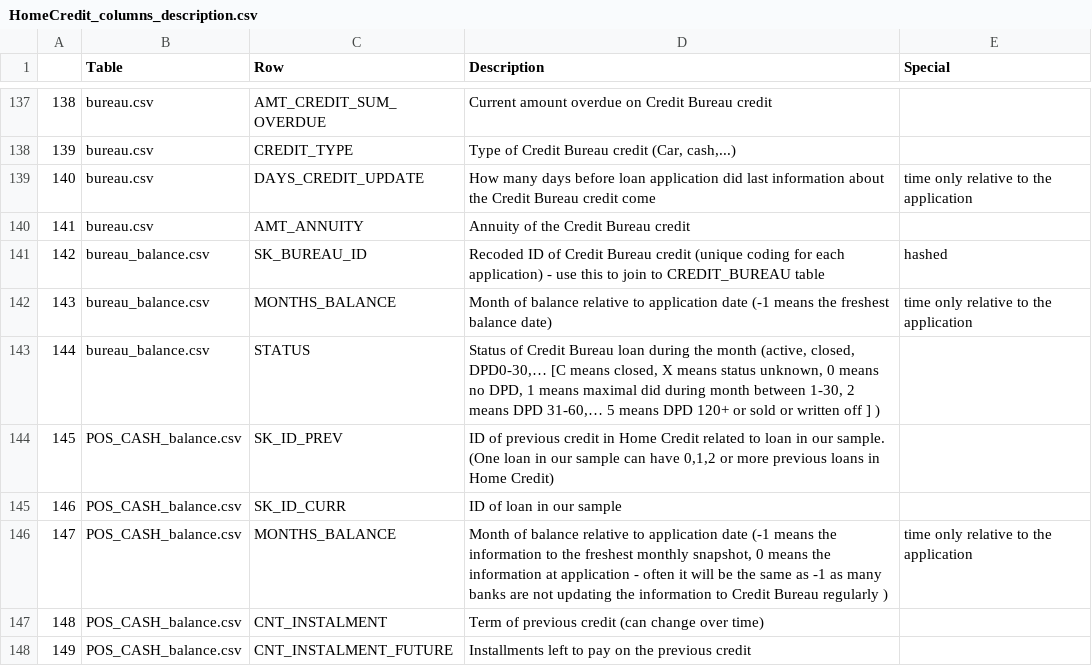
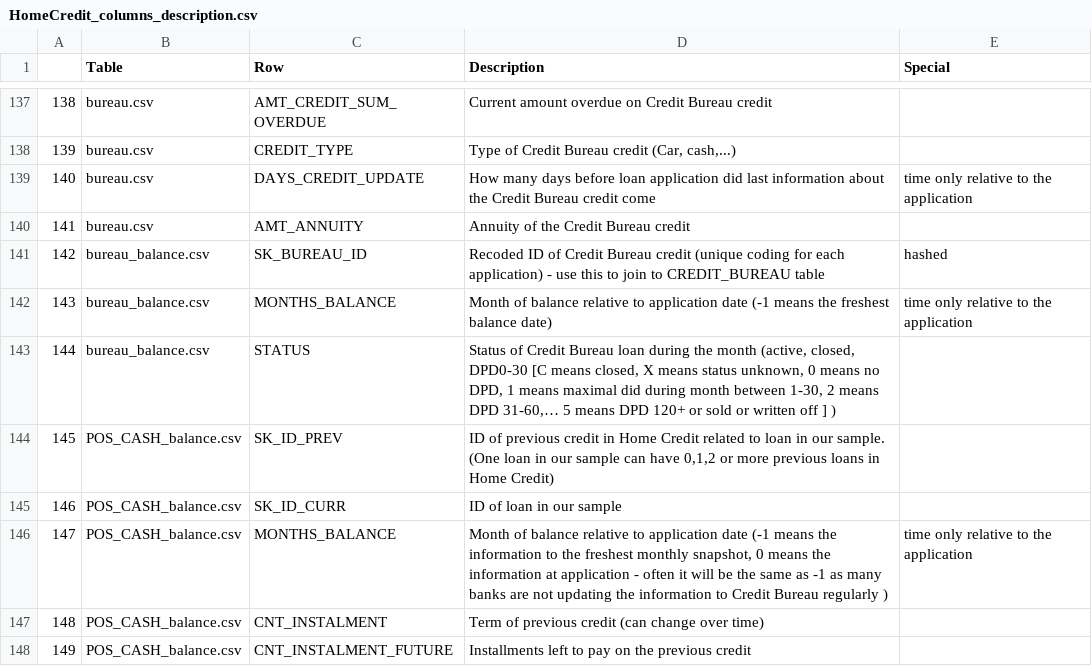
Before and after one commit to ttuyetdinh/diveintocode-ml, a CSV file: Week 3/HomeCredit_columns_description.csv, drawn as a sheet; only a part is shown, gaps mark what is left out; the diff names each change by its address in the sheet, - before the commit and + after, or states it on an @@ line.

Commit message:
Update HomeCredit_columns_description.csv

```diff
--- a/Week 3/HomeCredit_columns_description.csv
+++ b/Week 3/HomeCredit_columns_description.csv
-D143 (Description): …(active, closed, DPD0-30,… [C means…
+D143 (Description): …(active, closed, DPD0-30 [C means…
```
